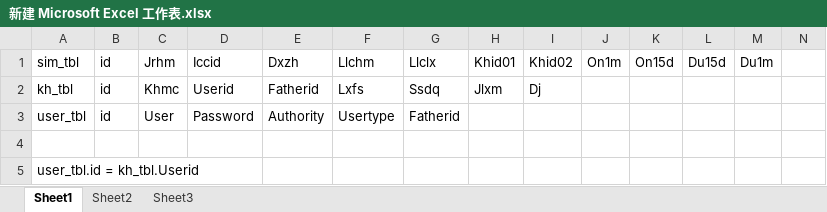
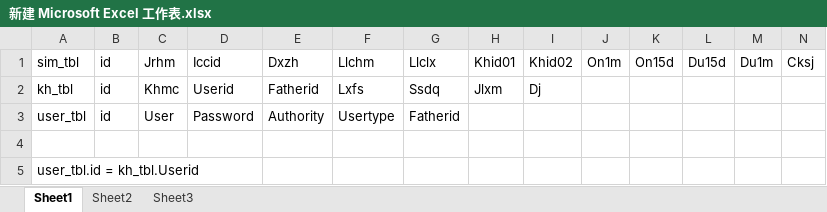
Before and after one commit to presscad/work, an Excel workbook: 新建 Microsoft Excel 工作表.xlsx, sheet Sheet1, drawn as a sheet; only a part is shown; values as stored, in another font and other column widths than the file's, no borders; the diff names each change by its address in the sheet, - before the commit and + after, or states it on an @@ line.

```diff
--- a/新建 Microsoft Excel 工作表.xlsx (sheet Sheet1)
+++ b/新建 Microsoft Excel 工作表.xlsx (sheet Sheet1)
-N1: (empty)
+N1: Cksj
```
Also changed, not shown: 2 other files.
